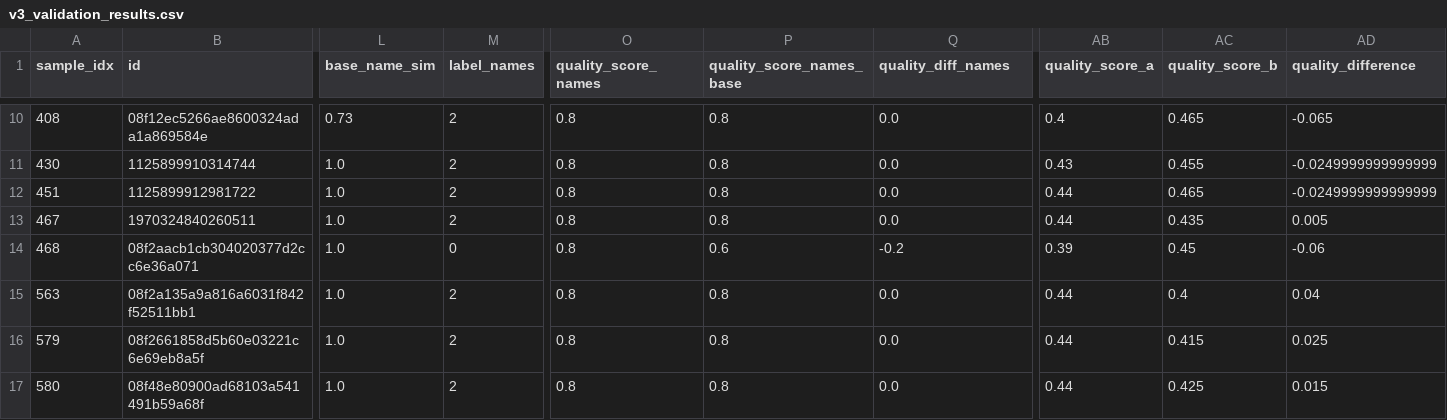
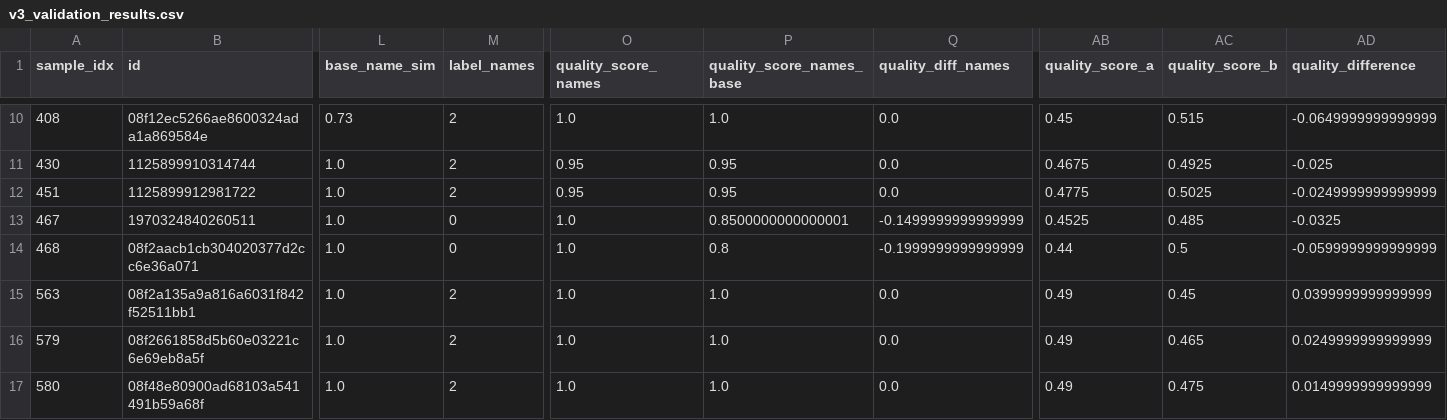
Before and after one commit to project-terraforma/Places-Attribute-Conflation, a CSV file: validation/v3/v3_validation_results.csv, drawn as a sheet; only a part is shown, gaps mark what is left out; the diff covers the shown part only; the diff names each change by its address in the sheet, - before the commit and + after, or states it on an @@ line.

Commit message:
Improved name accuracy to 77%

```diff
--- a/validation/v3/v3_validation_results.csv
+++ b/validation/v3/v3_validation_results.csv
-O10 (quality_score_names): 0.8
+O10 (quality_score_names): 1.0
-P10 (quality_score_names_base): 0.8
+P10 (quality_score_names_base): 1.0
-AB10 (quality_score_a): 0.4
+AB10 (quality_score_a): 0.45
-AC10 (quality_score_b): 0.465
+AC10 (quality_score_b): 0.515
-AD10 (quality_difference): -0.065
+AD10 (quality_difference): -0.0649999999999999
-O11:O12 (quality_score_names): 0.8
+O11:O12 (quality_score_names): 0.95
-P11:P12 (quality_score_names_base): 0.8
+P11:P12 (quality_score_names_base): 0.95
-AB11 (quality_score_a): 0.43
+AB11 (quality_score_a): 0.4675
-AC11 (quality_score_b): 0.455
+AC11 (quality_score_b): 0.4925
-AD11 (quality_difference): -0.0249999999999999
+AD11 (quality_difference): -0.025
-AB12 (quality_score_a): 0.44
+AB12 (quality_score_a): 0.4775
-AC12 (quality_score_b): 0.465
+AC12 (quality_score_b): 0.5025
-M13 (label_names): 2
+M13 (label_names): 0
-O13:O17 (quality_score_names): 0.8
+O13:O17 (quality_score_names): 1.0
-P13 (quality_score_names_base): 0.8
+P13 (quality_score_names_base): 0.8500000000000001
-Q13 (quality_diff_names): 0.0
+Q13 (quality_diff_names): -0.1499999999999999
-AB13 (quality_score_a): 0.44
+AB13 (quality_score_a): 0.4525
-AC13 (quality_score_b): 0.435
+AC13 (quality_score_b): 0.485
-AD13 (quality_difference): 0.005
+AD13 (quality_difference): -0.0325
-P14 (quality_score_names_base): 0.6
+P14 (quality_score_names_base): 0.8
-Q14 (quality_diff_names): -0.2
+Q14 (quality_diff_names): -0.1999999999999999
-AB14 (quality_score_a): 0.39
+AB14 (quality_score_a): 0.44
-AC14 (quality_score_b): 0.45
+AC14 (quality_score_b): 0.5
-AD14 (quality_difference): -0.06
+AD14 (quality_difference): -0.0599999999999999
-P15:P17 (quality_score_names_base): 0.8
+P15:P17 (quality_score_names_base): 1.0
-AB15:AB17 (quality_score_a): 0.44
+AB15:AB17 (quality_score_a): 0.49
-AC15 (quality_score_b): 0.4
+AC15 (quality_score_b): 0.45
-AD15 (quality_difference): 0.04
+AD15 (quality_difference): 0.0399999999999999
-AC16 (quality_score_b): 0.415
+AC16 (quality_score_b): 0.465
-AD16 (quality_difference): 0.025
+AD16 (quality_difference): 0.0249999999999999
-AC17 (quality_score_b): 0.425
+AC17 (quality_score_b): 0.475
-AD17 (quality_difference): 0.015
+AD17 (quality_difference): 0.0149999999999999
```
Also changed, not shown: 133 edited cells elsewhere in this file, output_data/golden_dataset.csv, validation/v3/v3_address_disagreements.csv, 4 other files.
